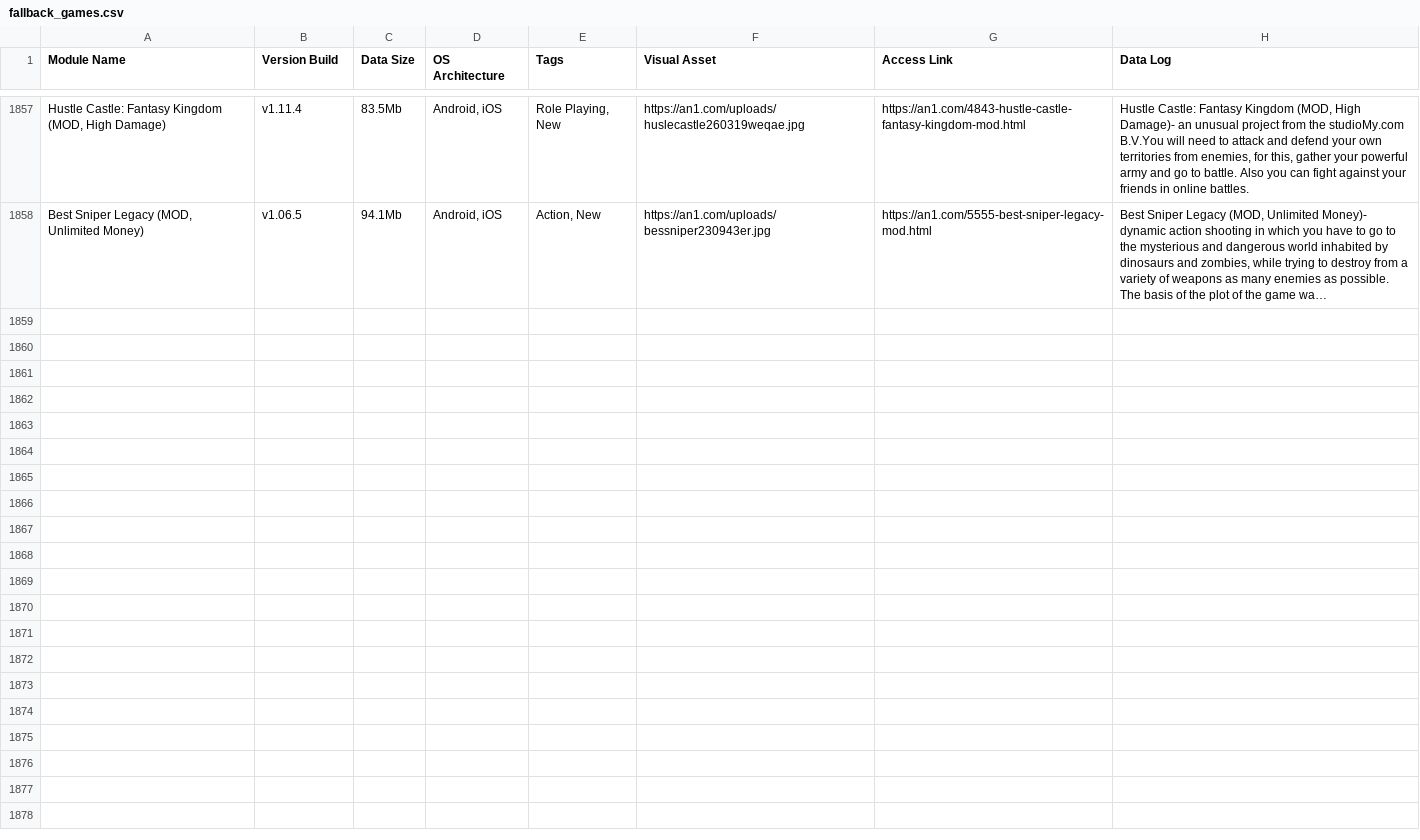
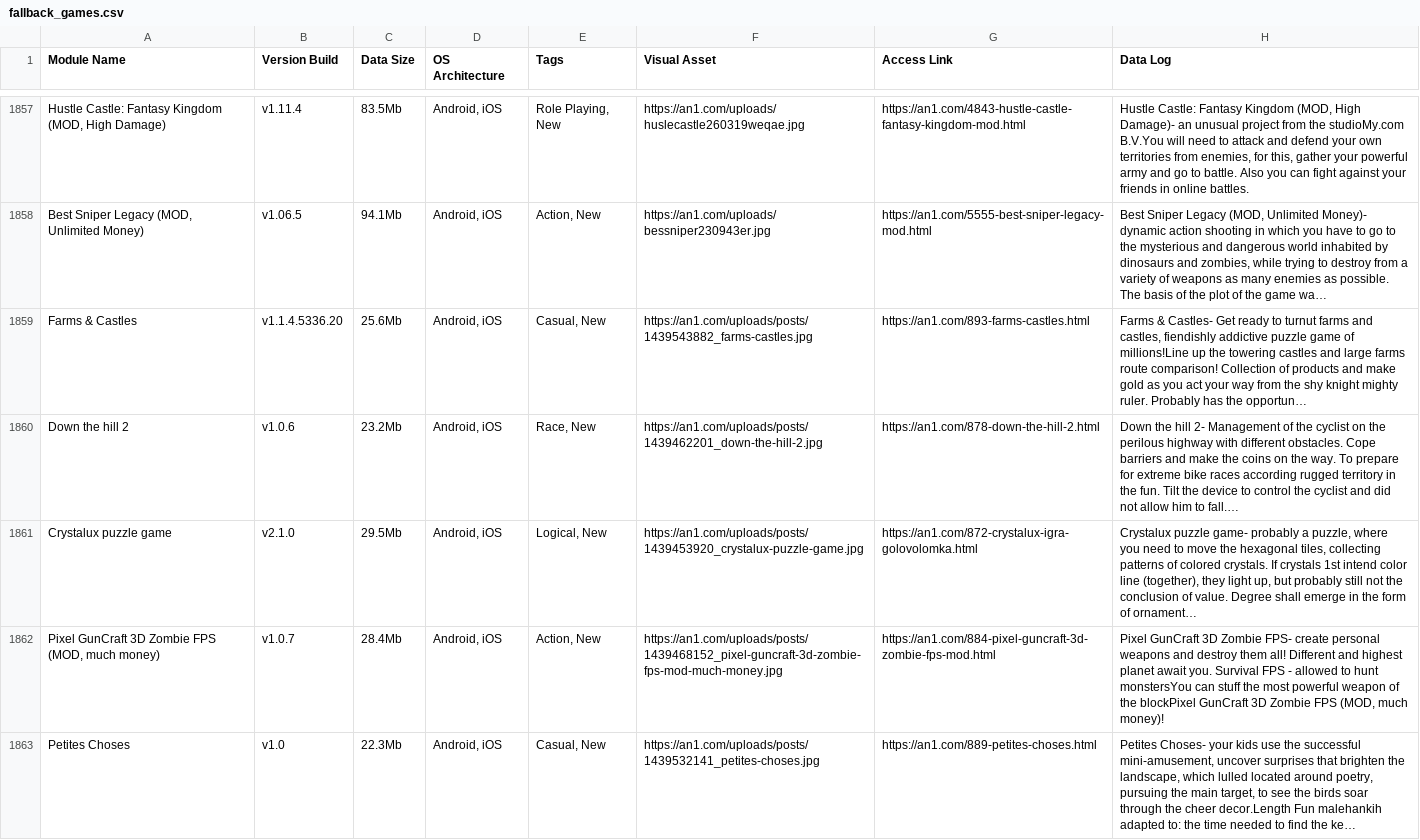
Before and after one commit to F1r0s/nexusgames, a CSV file: fallback_games.csv, drawn as a sheet; only a part is shown, gaps mark what is left out; the diff names each change by its address in the sheet, - before the commit and + after, or states it on an @@ line.

```diff
--- a/fallback_games.csv
+++ b/fallback_games.csv
+row 1859: Farms & Castles | v1.1.4.5336.20 | 25.6Mb | Android, iOS | Casual, New | https://an1.com/uploads/posts/1439543882_farms-castles.jpg | https://an1.com/893-farms-castles.html | Farms & Castles- Get ready to turnut farms and castles, fiendishly addictive puzzle game of millions!Line up the towering castles and large farms route comparison! Collection of products and make gold as you act your way from the shy knight mighty ruler. Probably has the opportun…
+row 1860: Down the hill 2 | v1.0.6 | 23.2Mb | Android, iOS | Race, New | https://an1.com/uploads/posts/1439462201_down-the-hill-2.jpg | https://an1.com/878-down-the-hill-2.html | Down the hill 2- Management of the cyclist on the perilous highway with different obstacles. Cope barriers and make the coins on the way. To prepare for extreme bike races according rugged territory in the fun. Tilt the device to control the cyclist and did not allow him to fall.…
+row 1861: Crystalux puzzle game | v2.1.0 | 29.5Mb | Android, iOS | Logical, New | https://an1.com/uploads/posts/1439453920_crystalux-puzzle-game.jpg | https://an1.com/872-crystalux-igra-golovolomka.html | Crystalux puzzle game- probably a puzzle, where you need to move the hexagonal tiles, collecting patterns of colored crystals. If crystals 1st intend color line (together), they light up, but probably still not the conclusion of value. Degree shall emerge in the form of ornament…
+row 1862: Pixel GunCraft 3D Zombie FPS (MOD, much money) | v1.0.7 | 28.4Mb | Android, iOS | Action, New | https://an1.com/uploads/posts/1439468152_pixel-guncraft-3d-zombie-fps-mod-much-money.jpg | https://an1.com/884-pixel-guncraft-3d-zombie-fps-mod.html | Pixel GunCraft 3D Zombie FPS- create personal weapons and destroy them all! Different and highest planet await you. Survival FPS - allowed to hunt monstersYou can stuff the most powerful weapon of the blockPixel GunCraft 3D Zombie FPS (MOD, much money)!
+row 1863: Petites Choses | v1.0 | 22.3Mb | Android, iOS | Casual, New | https://an1.com/uploads/posts/1439532141_petites-choses.jpg | https://an1.com/889-petites-choses.html | Petites Choses- your kids use the successful mini-amusement, uncover surprises that brighten the landscape, which lulled located around poetry, pursuing the main target, to see the birds soar through the cheer decor.Length Fun malehankih adapted to: the time needed to find the ke…
```
Also changed, not shown: 1 other file.
